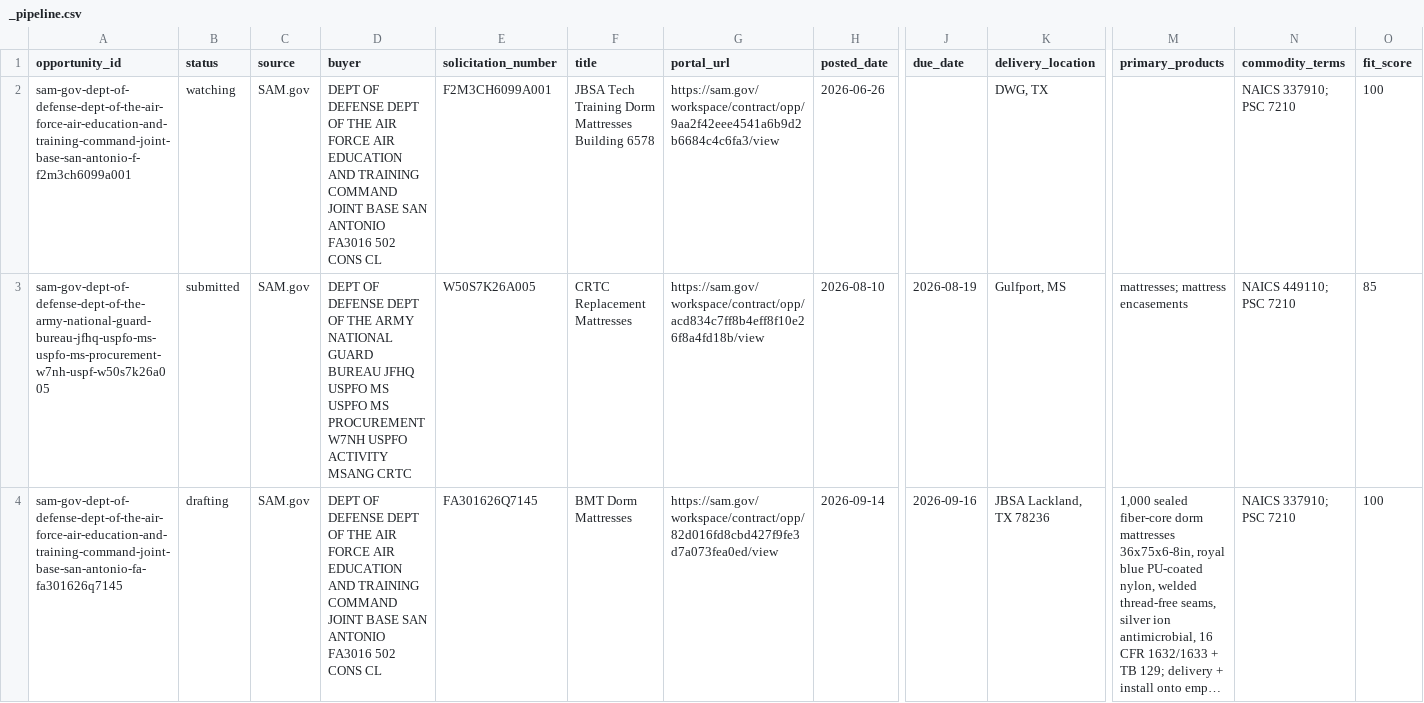
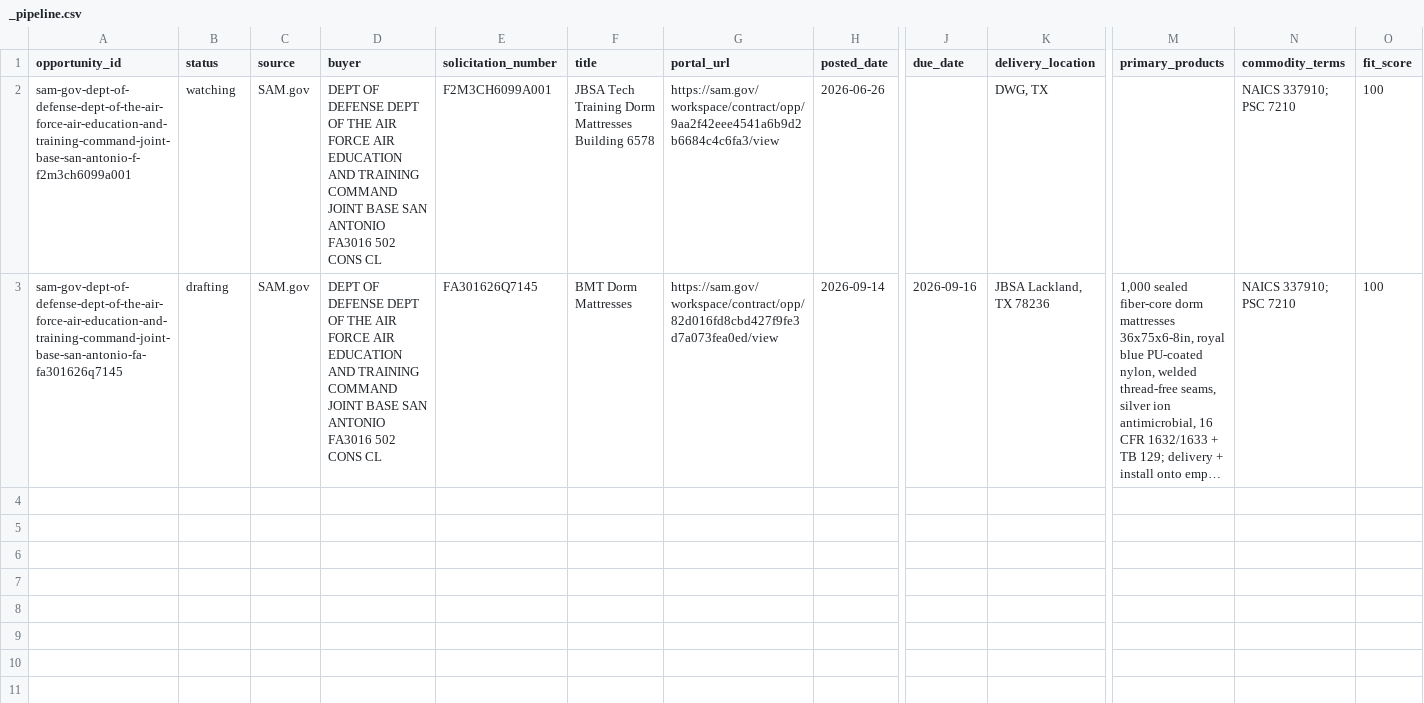
Before and after one commit to beford782/Silverline-Sleep-Procurement, a CSV file: bids/active/_pipeline.csv, drawn as a sheet; only a part is shown, gaps mark what is left out; long unchanged cells end in …; rows hold the shown columns only; the diff names each change by its address in the sheet, - before the commit and + after, or states it on an @@ line.

```diff
--- a/bids/active/_pipeline.csv
+++ b/bids/active/_pipeline.csv
-row 3: sam-gov-dept-of-defense-dept-of-the-army-national-guard-bureau-jfhq-uspfo-ms-uspfo-ms-procurement-w7nh-uspf-w50s7k26a005 | submitted | SAM.gov | DEPT OF DEFENSE DEPT OF THE ARMY NATIONAL GUARD BUREAU JFHQ USPFO MS USPFO MS PROCUREMENT W7NH USPFO ACTIVITY MSANG CRTC | W50S7K26A005 | CRTC Replacement Mattresses | https://sam.gov/workspace/contract/opp/acd834c7ff8b4eff8f10e26f8a4fd18b/view | 2026-08-10 | 2026-08-19 | Gulfport, MS | mattresses; mattress encasements | NAICS 449110; PSC 7210 | 85
```
Also changed, not shown: bids/archive/_pipeline_archive.csv, 2 other files.
